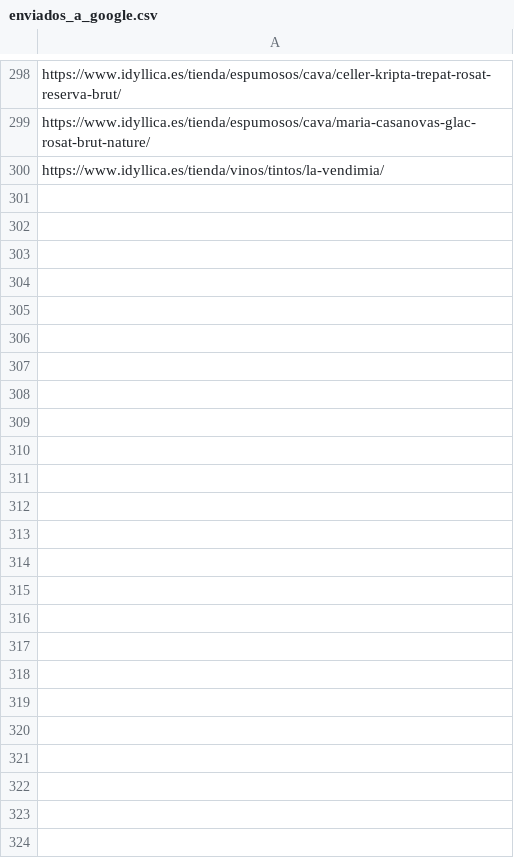
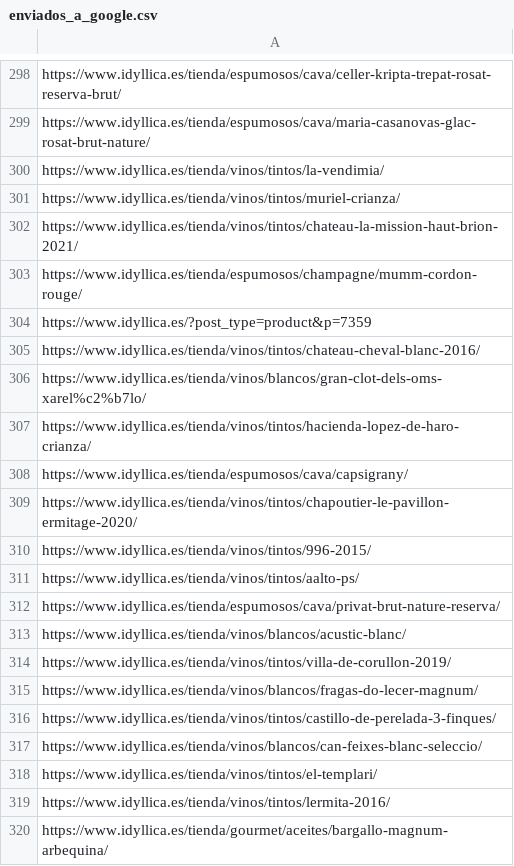
Before and after one commit to jcarrasquet/Seo_Idyllica, a CSV file: enviados_a_google.csv, drawn as a sheet; only a part is shown, gaps mark what is left out; the diff covers the shown part only; the diff names each change by its address in the sheet, - before the commit and + after, or states it on an @@ line.

```diff
--- a/enviados_a_google.csv
+++ b/enviados_a_google.csv
+row 301: https://www.idyllica.es/tienda/vinos/tintos/muriel-crianza/
+row 302: https://www.idyllica.es/tienda/vinos/tintos/chateau-la-mission-haut-brion-2021/
+row 303: https://www.idyllica.es/tienda/espumosos/champagne/mumm-cordon-rouge/
+row 304: https://www.idyllica.es/?post_type=product&p=7359
+row 305: https://www.idyllica.es/tienda/vinos/tintos/chateau-cheval-blanc-2016/
+row 306: https://www.idyllica.es/tienda/vinos/blancos/gran-clot-dels-oms-xarel%c2%b7lo/
+row 307: https://www.idyllica.es/tienda/vinos/tintos/hacienda-lopez-de-haro-crianza/
+row 308: https://www.idyllica.es/tienda/espumosos/cava/capsigrany/
+row 309: https://www.idyllica.es/tienda/vinos/tintos/chapoutier-le-pavillon-ermitage-2020/
+row 310: https://www.idyllica.es/tienda/vinos/tintos/996-2015/
+row 311: https://www.idyllica.es/tienda/vinos/tintos/aalto-ps/
+row 312: https://www.idyllica.es/tienda/espumosos/cava/privat-brut-nature-reserva/
+row 313: https://www.idyllica.es/tienda/vinos/blancos/acustic-blanc/
+row 314: https://www.idyllica.es/tienda/vinos/tintos/villa-de-corullon-2019/
+row 315: https://www.idyllica.es/tienda/vinos/blancos/fragas-do-lecer-magnum/
+row 316: https://www.idyllica.es/tienda/vinos/tintos/castillo-de-perelada-3-finques/
+row 317: https://www.idyllica.es/tienda/vinos/blancos/can-feixes-blanc-seleccio/
+row 318: https://www.idyllica.es/tienda/vinos/tintos/el-templari/
+row 319: https://www.idyllica.es/tienda/vinos/tintos/lermita-2016/
+row 320: https://www.idyllica.es/tienda/gourmet/aceites/bargallo-magnum-arbequina/
```
Also changed, not shown: 10 added rows elsewhere in this file, 1 other file.
